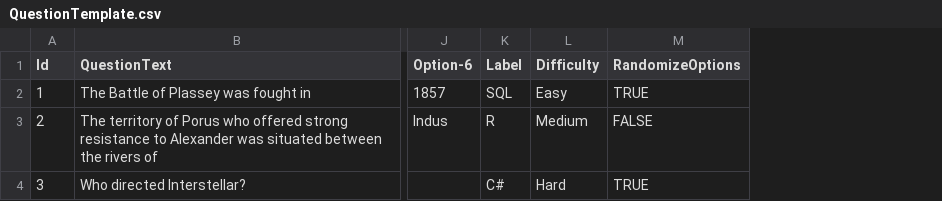
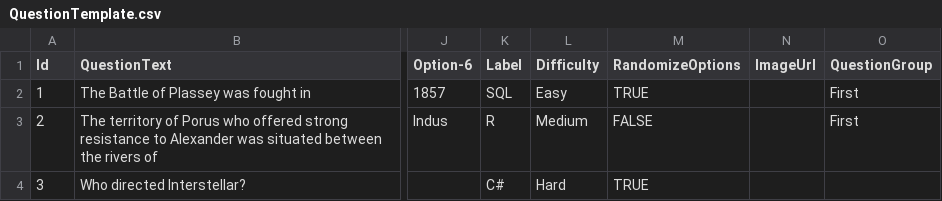
Before and after one commit to sudheer517/QRecruitment, a CSV file: Quantium.Recruitment.Portal/wwwroot/QuestionTemplate.csv, drawn as a sheet; only a part is shown, gaps mark what is left out; the diff names each change by its address in the sheet, - before the commit and + after, or states it on an @@ line.

```diff
--- a/Quantium.Recruitment.Portal/wwwroot/QuestionTemplate.csv
+++ b/Quantium.Recruitment.Portal/wwwroot/QuestionTemplate.csv
+column N (ImageUrl), empty
+column O (QuestionGroup), rows 2-3: First | First
```
Also changed, not shown: 37 other files.
